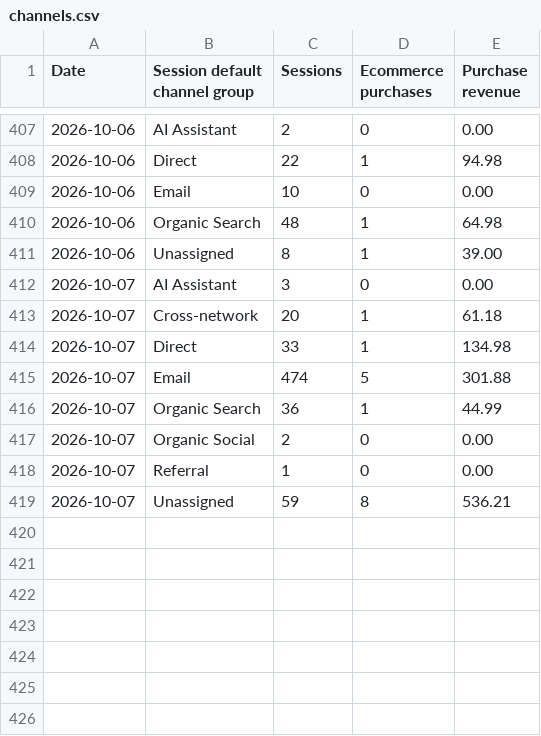
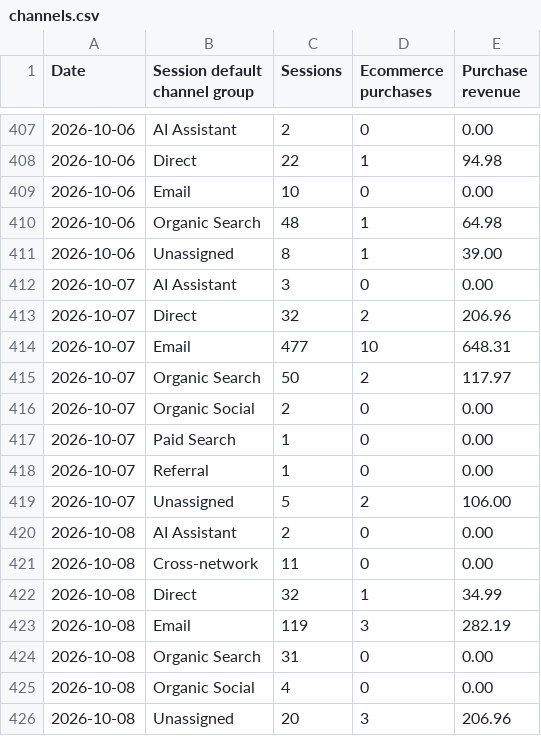
Before and after one commit to s2nnews/puzzles, a CSV file: dashboard/channels.csv, drawn as a sheet; only a part is shown, gaps mark what is left out.

```diff
--- a/dashboard/channels.csv
+++ b/dashboard/channels.csv
@@ -412,8 +412,15 @@ Date,Session default channel group,Sessions,Ecommerce purchases,Purchase revenue
 2026-10-07,AI Assistant,3,0,0.00
-2026-10-07,Cross-network,20,1,61.18
-2026-10-07,Direct,33,1,134.98
-2026-10-07,Email,474,5,301.88
-2026-10-07,Organic Search,36,1,44.99
+2026-10-07,Direct,32,2,206.96
+2026-10-07,Email,477,10,648.31
+2026-10-07,Organic Search,50,2,117.97
 2026-10-07,Organic Social,2,0,0.00
+2026-10-07,Paid Search,1,0,0.00
 2026-10-07,Referral,1,0,0.00
-2026-10-07,Unassigned,59,8,536.21
+2026-10-07,Unassigned,5,2,106.00
+2026-10-08,AI Assistant,2,0,0.00
+2026-10-08,Cross-network,11,0,0.00
+2026-10-08,Direct,32,1,34.99
+2026-10-08,Email,119,3,282.19
+2026-10-08,Organic Search,31,0,0.00
+2026-10-08,Organic Social,4,0,0.00
+2026-10-08,Unassigned,20,3,206.96
```
Also changed, not shown: dashboard/porter_feed.csv, dashboard/search-console.csv.
